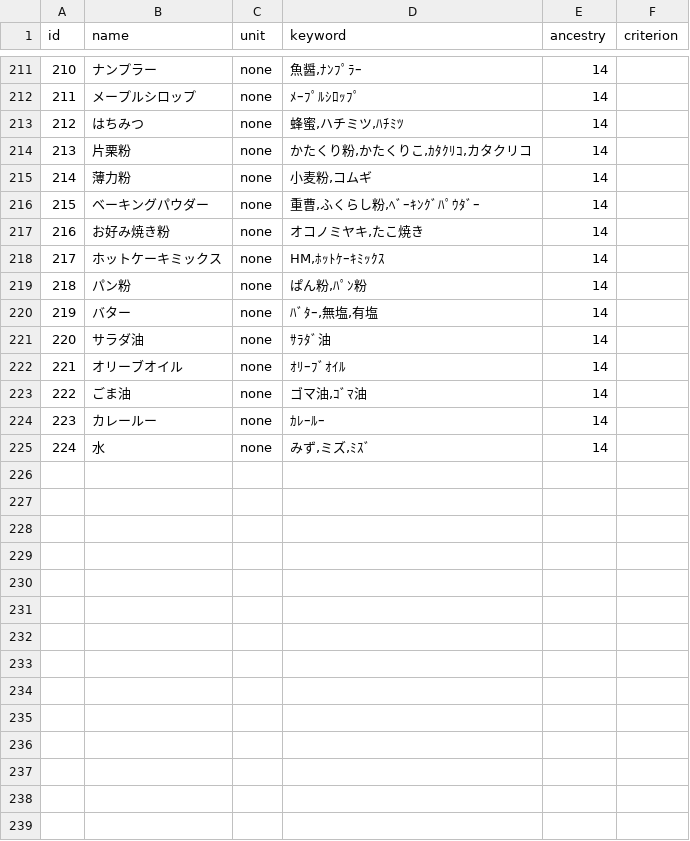
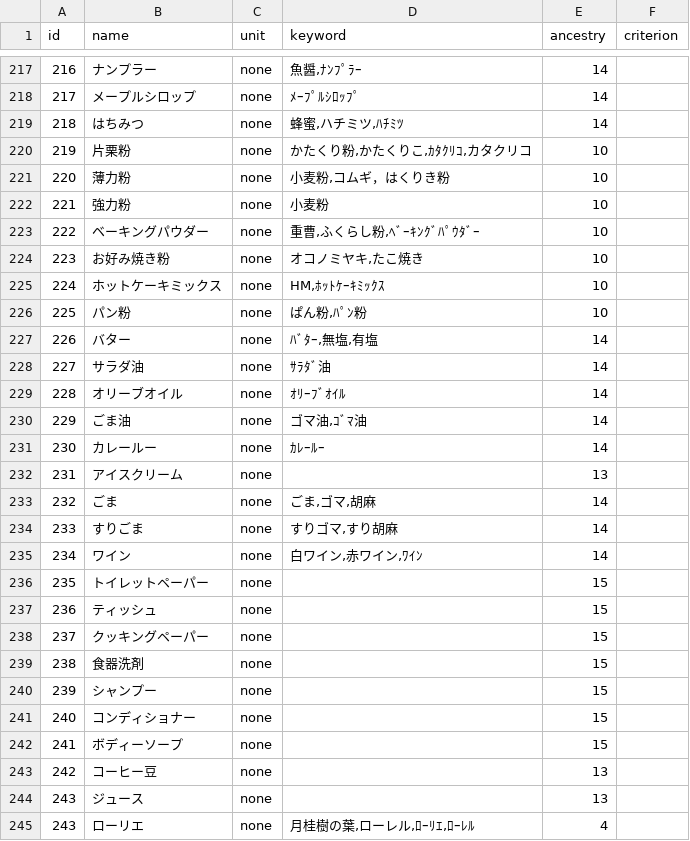
Before and after one commit to moco2-t/menutable, a CSV file: db/food.csv, drawn as a sheet; only a part is shown, gaps mark what is left out; addresses are those after the commit; the diff covers the shown part only; the diff names each change by its address in the sheet, - before the commit and + after, or states it on an @@ line.

```diff
--- a/db/food.csv
+++ b/db/food.csv
@@ column A (id) renumbered between rows 17 and 233 @@
-E220:E221 (ancestry): 14
+E220:E221 (ancestry): 10
-D221 (keyword): 小麦粉,コムギ
+D221 (keyword): 小麦粉,コムギ，はくりき粉
+row 222: 221 | 強力粉 | none | 小麦粉 | 10
-E223:E226 (ancestry): 14
+E223:E226 (ancestry): 10
+row 232: 231 | アイスクリーム | none |  | 13
-B233 (name): 水
+B233 (name): ごま
-D233 (keyword): みず,ミズ,ﾐｽﾞ
+D233 (keyword): ごま,ゴマ,胡麻
+row 234: 233 | すりごま | none | すりゴマ,すり胡麻 | 14
+row 235: 234 | ワイン | none | 白ワイン,赤ワイン,ﾜｲﾝ | 14
+row 236: 235 | トイレットペーパー | none |  | 15
+row 237: 236 | ティッシュ | none |  | 15
+row 238: 237 | クッキングペーパー | none |  | 15
+row 239: 238 | 食器洗剤 | none |  | 15
+row 240: 239 | シャンプー | none |  | 15
+row 241: 240 | コンディショナー | none |  | 15
+row 242: 241 | ボディーソープ | none |  | 15
+row 243: 242 | コーヒー豆 | none |  | 13
+row 244: 243 | ジュース | none |  | 13
+row 245: 243 | ローリエ | none | 月桂樹の葉,ローレル,ﾛｰﾘｴ,ﾛｰﾚﾙ | 4
```
Also changed, not shown: 6 added rows and 8 edited cells elsewhere in this file, 6 other files.
